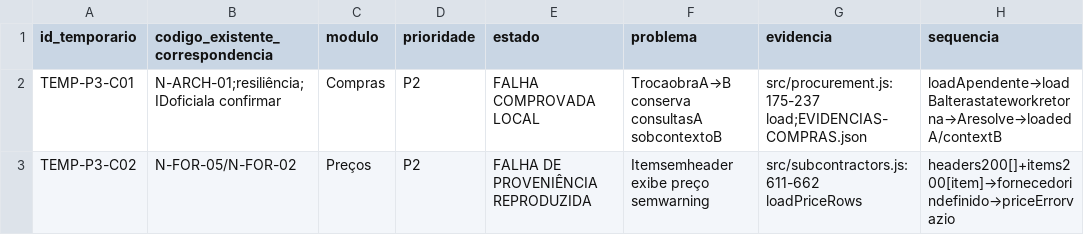
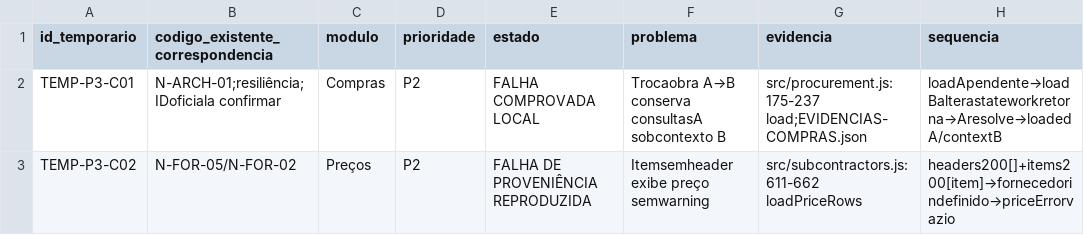
Before and after one commit to primeline-obras/plataforma-primeline, a CSV file: docs/auditorias/auditoria-global-noturna-20261014/FASE-3/NOVAS-DESCOBERTAS.csv, drawn as a sheet; only a part is shown; the diff names each change by its address in the sheet, - before the commit and + after, or states it on an @@ line.

Commit message:
audit: consolidate phases 4 to 7 traceability integrity and safe regressions

```diff
--- a/docs/auditorias/auditoria-global-noturna-20261014/FASE-3/NOVAS-DESCOBERTAS.csv
+++ b/docs/auditorias/auditoria-global-noturna-20261014/FASE-3/NOVAS-DESCOBERTAS.csv
-F2 (problema): TrocaobraA→B conserva consultasA sobcontextoB
+F2 (problema): Trocaobra A→B conserva consultasA sobcontexto B
```
Also changed, not shown: docs/auditorias/auditoria-global-noturna-20261014/FASE-3/MATRIZ-END-TO-END.csv, 51 other files.
